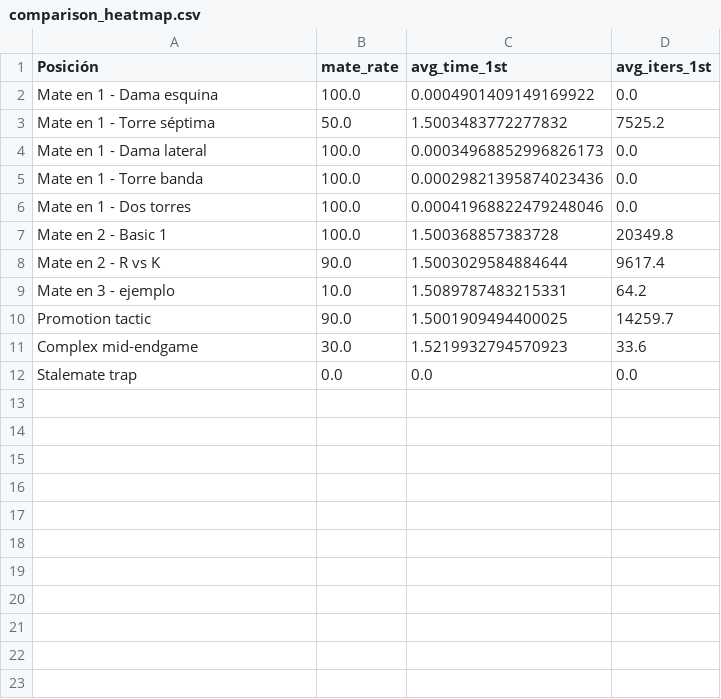
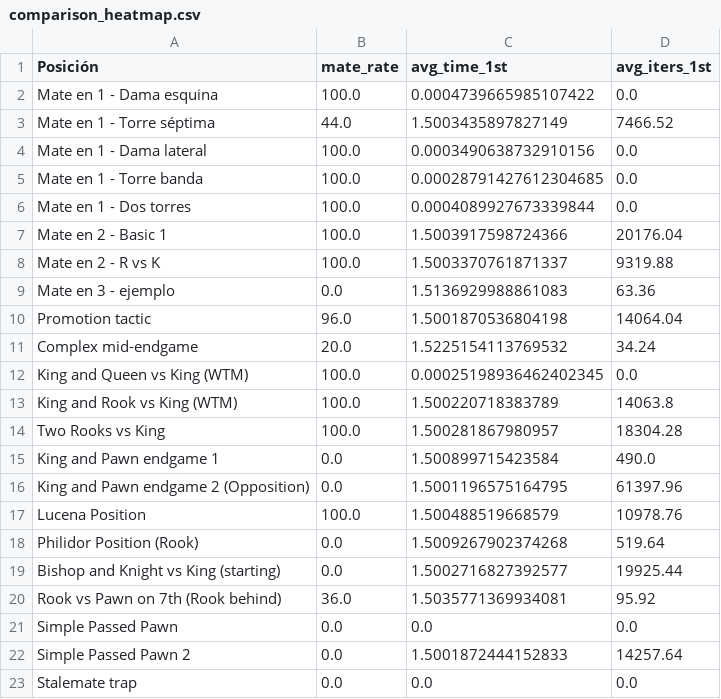
Before and after one commit to JEmilioRey1021/Proyecto-2-ModSim, a CSV file: mcts_report_output/metricas/comparison_heatmap.csv, drawn as a sheet.

```diff
--- a/mcts_report_output/metricas/comparison_heatmap.csv
+++ b/mcts_report_output/metricas/comparison_heatmap.csv
@@ -1,12 +1,23 @@
 Posición,mate_rate,avg_time_1st,avg_iters_1st
-Mate en 1 - Dama esquina,100.0,0.0004901409149169922,0.0
-Mate en 1 - Torre séptima,50.0,1.5003483772277832,7525.2
-Mate en 1 - Dama lateral,100.0,0.00034968852996826173,0.0
-Mate en 1 - Torre banda,100.0,0.00029821395874023436,0.0
-Mate en 1 - Dos torres,100.0,0.00041968822479248046,0.0
-Mate en 2 - Basic 1,100.0,1.500368857383728,20349.8
-Mate en 2 - R vs K,90.0,1.5003029584884644,9617.4
-Mate en 3 - ejemplo,10.0,1.5089787483215331,64.2
-Promotion tactic,90.0,1.5001909494400025,14259.7
-Complex mid-endgame,30.0,1.5219932794570923,33.6
+Mate en 1 - Dama esquina,100.0,0.0004739665985107422,0.0
+Mate en 1 - Torre séptima,44.0,1.5003435897827149,7466.52
+Mate en 1 - Dama lateral,100.0,0.0003490638732910156,0.0
+Mate en 1 - Torre banda,100.0,0.00028791427612304685,0.0
+Mate en 1 - Dos torres,100.0,0.0004089927673339844,0.0
+Mate en 2 - Basic 1,100.0,1.5003917598724366,20176.04
+Mate en 2 - R vs K,100.0,1.5003370761871337,9319.88
+Mate en 3 - ejemplo,0.0,1.5136929988861083,63.36
+Promotion tactic,96.0,1.5001870536804198,14064.04
+Complex mid-endgame,20.0,1.5225154113769532,34.24
+King and Queen vs King (WTM),100.0,0.00025198936462402345,0.0
+King and Rook vs King (WTM),100.0,1.500220718383789,14063.8
+Two Rooks vs King,100.0,1.500281867980957,18304.28
+King and Pawn endgame 1,0.0,1.500899715423584,490.0
+King and Pawn endgame 2 (Opposition),0.0,1.5001196575164795,61397.96
+Lucena Position,100.0,1.500488519668579,10978.76
+Philidor Position (Rook),0.0,1.5009267902374268,519.64
+Bishop and Knight vs King (starting),0.0,1.5002716827392577,19925.44
+Rook vs Pawn on 7th (Rook behind),36.0,1.5035771369934081,95.92
+Simple Passed Pawn,0.0,0.0,0.0
+Simple Passed Pawn 2,0.0,1.5001872444152833,14257.64
 Stalemate trap,0.0,0.0,0.0
```
Also changed, not shown: mcts_report_output/metricas/mate_detection_rate.csv, mcts_report_output/metricas/moves_to_win_distribution.csv, 56 other files.
